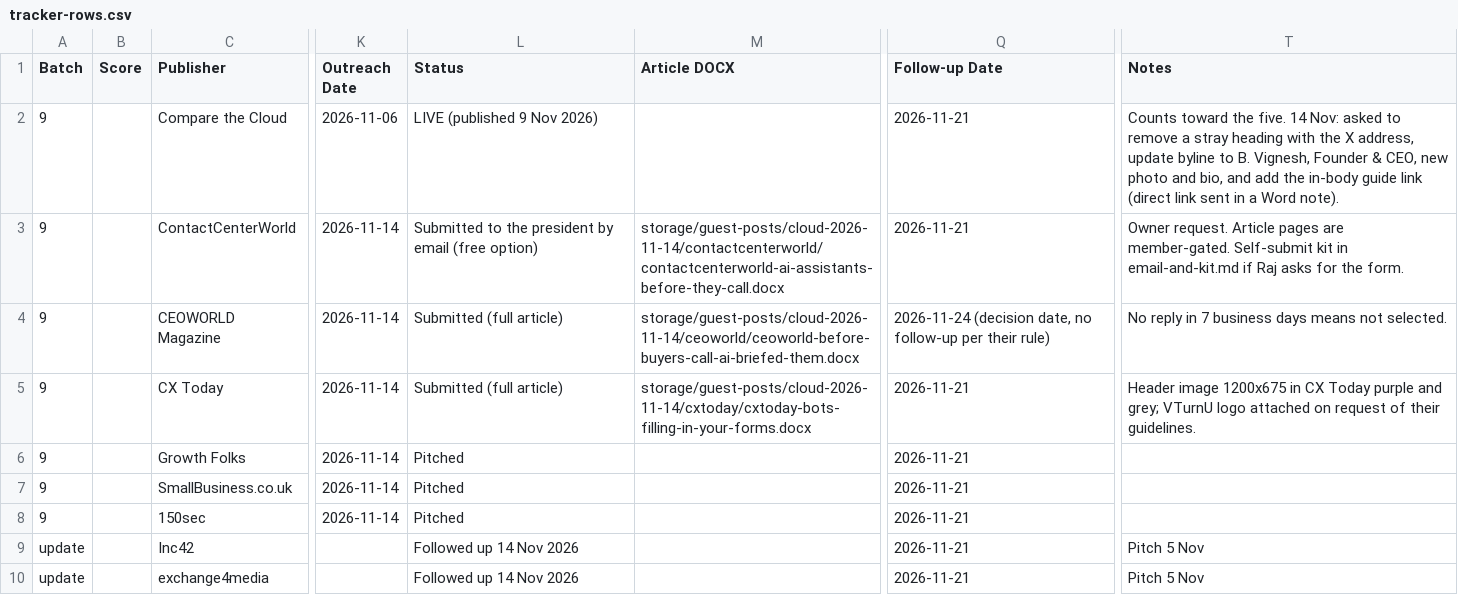
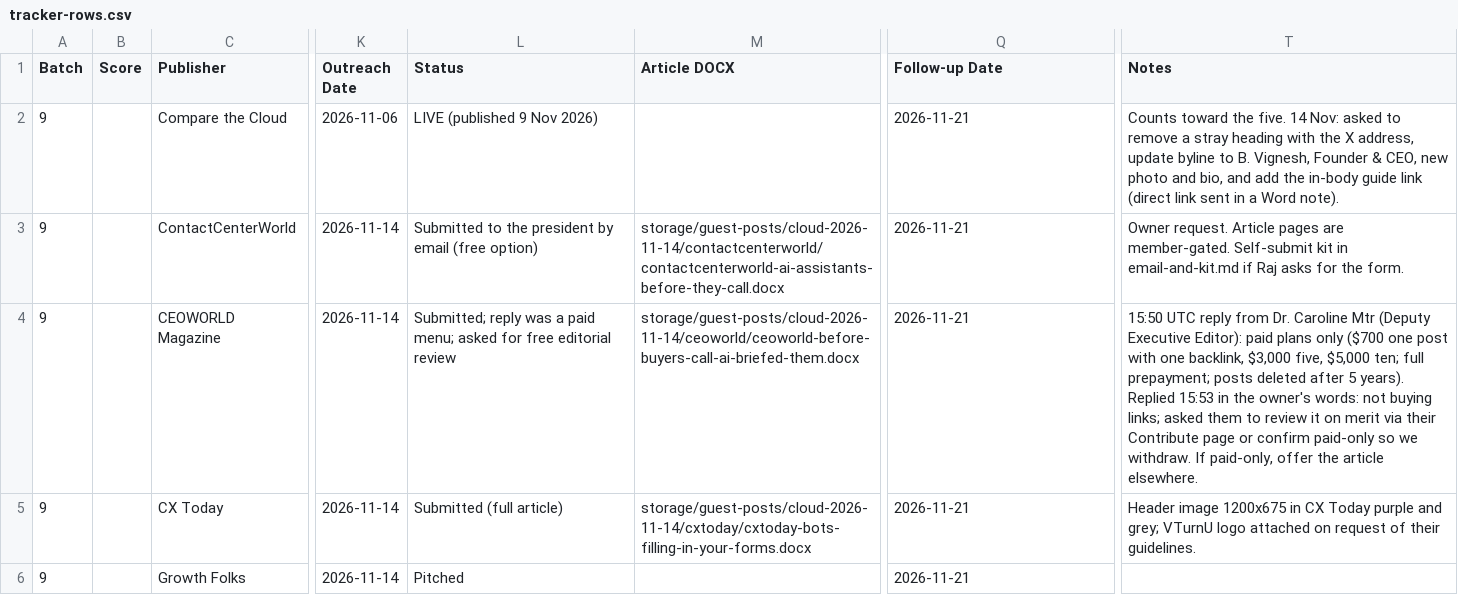
Before and after one commit to bvignesh94k/vturnu, a CSV file: storage/guest-posts/cloud-2026-11-14/tracker-rows.csv, drawn as a sheet; only a part is shown, gaps mark what is left out; the shorter side is filled out with more unchanged rows; the diff names each change by its address in the sheet, - before the commit and + after, or states it on an @@ line.

```diff
--- a/storage/guest-posts/cloud-2026-11-14/tracker-rows.csv
+++ b/storage/guest-posts/cloud-2026-11-14/tracker-rows.csv
-L4 (Status): Submitted (full article)
+L4 (Status): Submitted; reply was a paid menu; asked for free editorial review
-Q4 (Follow-up Date): 2026-11-24 (decision date, no follow-up per their rule)
+Q4 (Follow-up Date): 2026-11-21
-T4 (Notes): No reply in 7 business days means not selected.
+T4 (Notes): 15:50 UTC reply from Dr. Caroline Mtr (Deputy Executive Editor): paid plans only ($700 one post with one backlink, $3,000 five, $5,000 ten; full prepayment; posts deleted after 5 years). Replied 15:53 in the owner's words: not buying links; asked them to review it on merit via their Contribute page or confirm paid-only so we withdraw. If paid-only, offer the article elsewhere.
```
Also changed, not shown: 1 other file.
